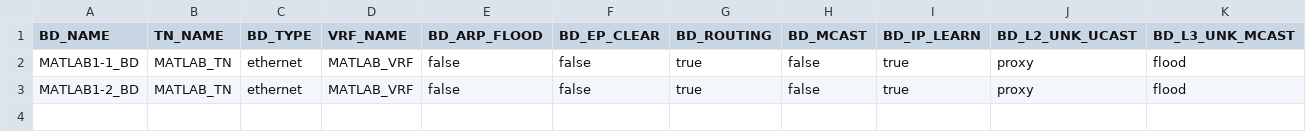
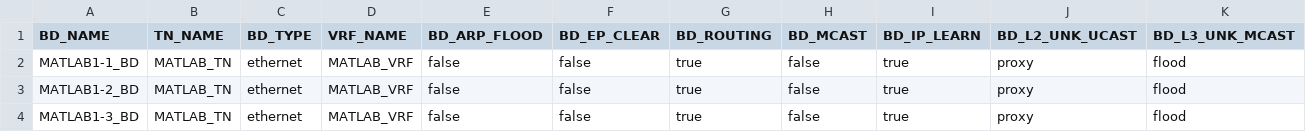
Before and after one commit to ShalomMoon/aci_ansible, a CSV file: aci_bd_vars.csv, drawn as a sheet; only a part is shown; rows hold the shown columns only; the diff names each change by its address in the sheet, - before the commit and + after, or states it on an @@ line.

Commit message:
Modified aci_bd_vars.csv file

```diff
--- a/aci_bd_vars.csv
+++ b/aci_bd_vars.csv
+row 4: MATLAB1-3_BD | MATLAB_TN | ethernet | MATLAB_VRF | false | false | true | false | true | proxy | flood
```
